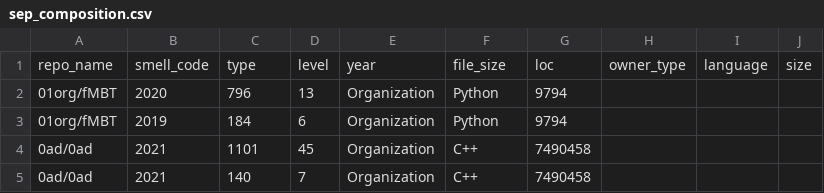
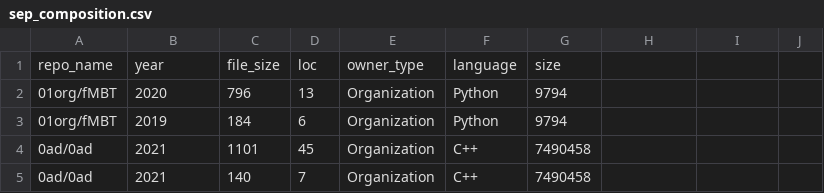
Before and after one commit to VladCroitoru/dockerfile_smells, a CSV file: composition/sep_composition.csv, drawn as a sheet; only a part is shown.

Commit message:
chore: update composition/sep

```diff
--- a/composition/sep_composition.csv
+++ b/composition/sep_composition.csv
@@ -1,2 +1,2 @@
-repo_name,smell_code,type,level,year,file_size,loc,owner_type,language,size
+repo_name,year,file_size,loc,owner_type,language,size
 01org/fMBT,2020,796,13,Organization,Python,9794
```
